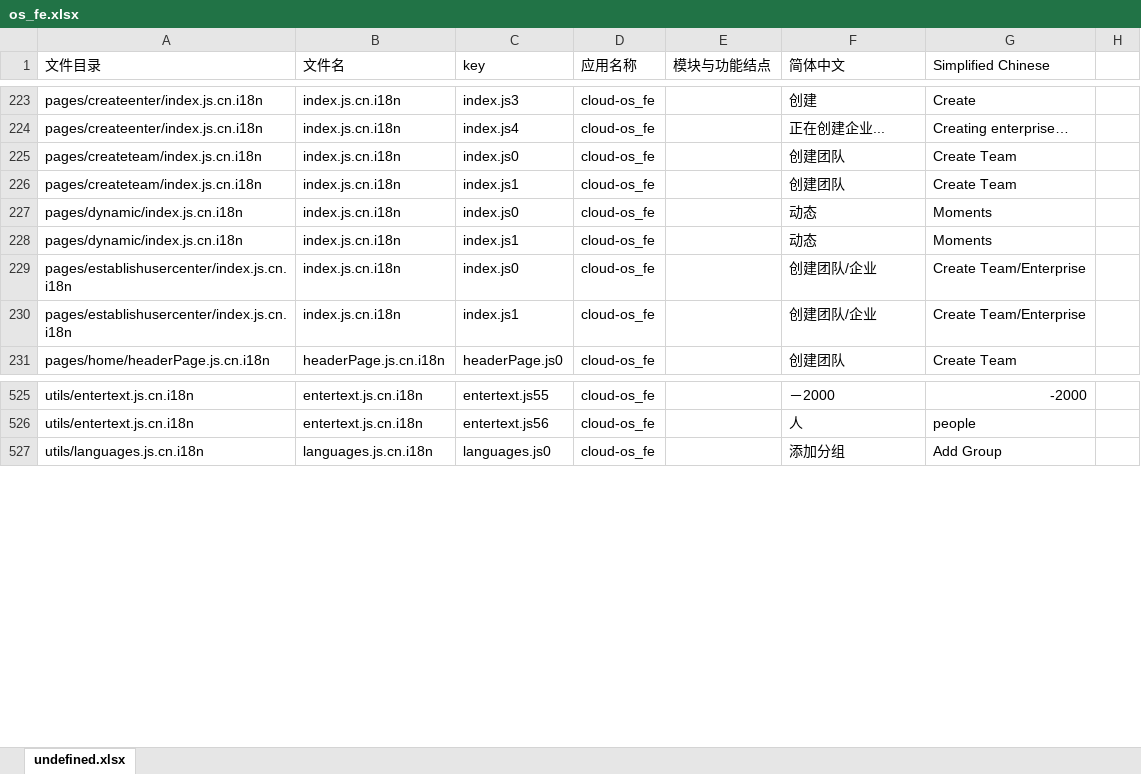
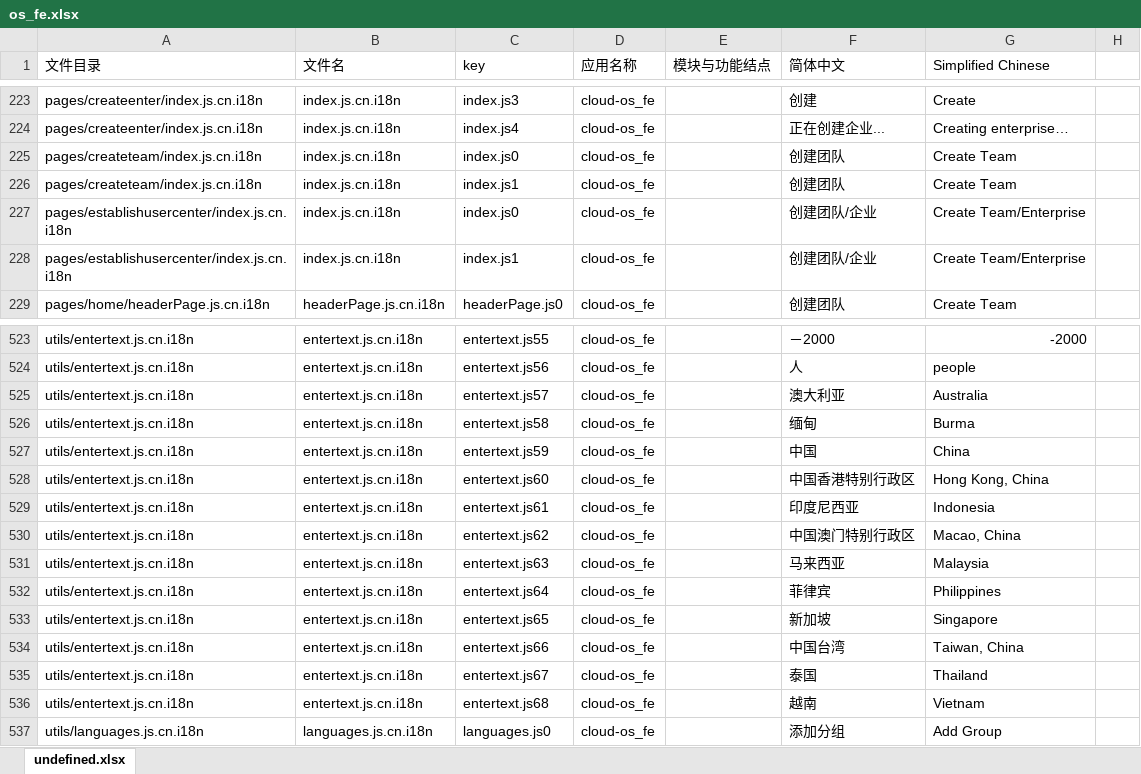
Before and after one commit to gitshuang/workbench, an Excel workbook: os_fe.xlsx, sheet undefined.xlsx, drawn as a sheet; only a part is shown, gaps mark what is left out; values as stored, in another font and other column widths than the file's, no borders; removed rows and columns are numbered as before the commit, all else as after; the diff names each change by its address in the sheet, - before the commit and + after, or states it on an @@ line.

```diff
--- a/os_fe.xlsx (sheet undefined.xlsx)
+++ b/os_fe.xlsx (sheet undefined.xlsx)
-row 227: pages/dynamic/index.js.cn.i18n | index.js.cn.i18n | index.js0 | cloud-os_fe |  | 动态 | Moments
-row 228: pages/dynamic/index.js.cn.i18n | index.js.cn.i18n | index.js1 | cloud-os_fe |  | 动态 | Moments
+row 525: utils/entertext.js.cn.i18n | entertext.js.cn.i18n | entertext.js57 | cloud-os_fe |  | 澳大利亚 | Australia
+row 526: utils/entertext.js.cn.i18n | entertext.js.cn.i18n | entertext.js58 | cloud-os_fe |  | 缅甸 | Burma
+row 527: utils/entertext.js.cn.i18n | entertext.js.cn.i18n | entertext.js59 | cloud-os_fe |  | 中国 | China
+row 528: utils/entertext.js.cn.i18n | entertext.js.cn.i18n | entertext.js60 | cloud-os_fe |  | 中国香港特别行政区 | Hong Kong, China
+row 529: utils/entertext.js.cn.i18n | entertext.js.cn.i18n | entertext.js61 | cloud-os_fe |  | 印度尼西亚 | Indonesia
+row 530: utils/entertext.js.cn.i18n | entertext.js.cn.i18n | entertext.js62 | cloud-os_fe |  | 中国澳门特别行政区 | Macao, China
+row 531: utils/entertext.js.cn.i18n | entertext.js.cn.i18n | entertext.js63 | cloud-os_fe |  | 马来西亚 | Malaysia
+row 532: utils/entertext.js.cn.i18n | entertext.js.cn.i18n | entertext.js64 | cloud-os_fe |  | 菲律宾 | Philippines
+row 533: utils/entertext.js.cn.i18n | entertext.js.cn.i18n | entertext.js65 | cloud-os_fe |  | 新加坡 | Singapore
+row 534: utils/entertext.js.cn.i18n | entertext.js.cn.i18n | entertext.js66 | cloud-os_fe |  | 中国台湾 | Taiwan, China
+row 535: utils/entertext.js.cn.i18n | entertext.js.cn.i18n | entertext.js67 | cloud-os_fe |  | 泰国 | Thailand
+row 536: utils/entertext.js.cn.i18n | entertext.js.cn.i18n | entertext.js68 | cloud-os_fe |  | 越南 | Vietnam
```
Also changed, not shown: os_fe_tw.xlsx, 12 other files.
